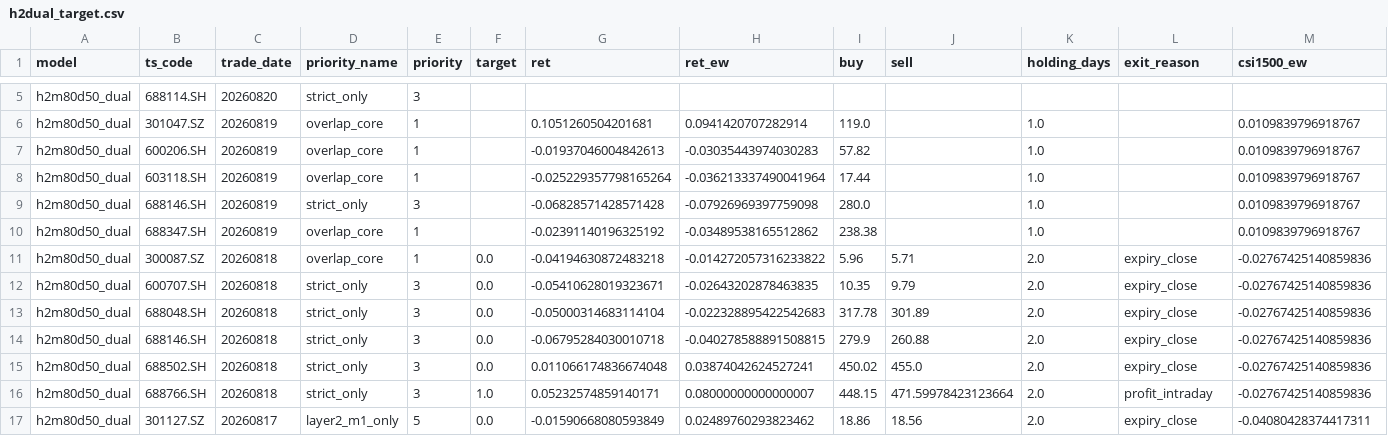
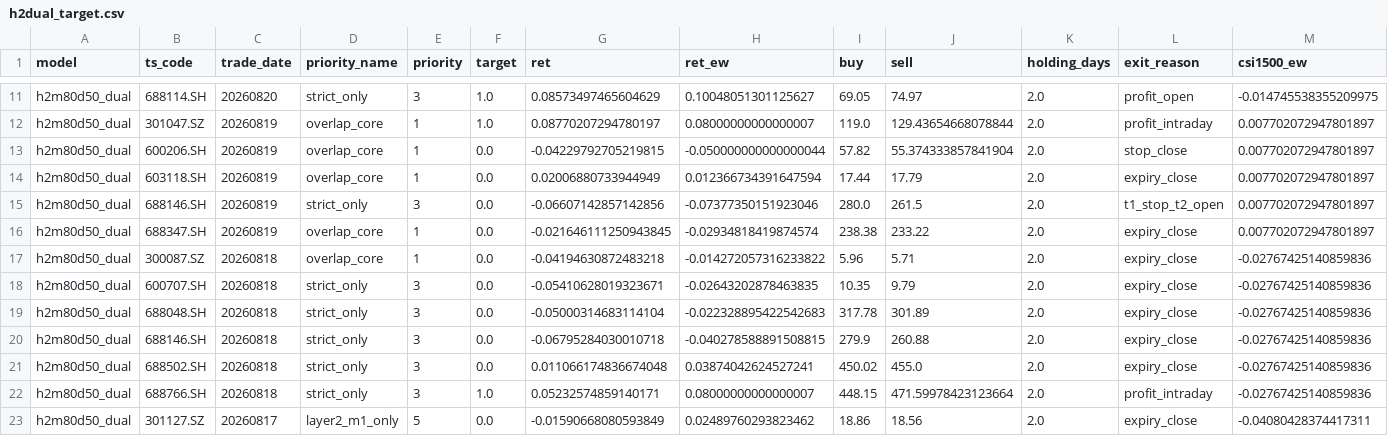
Before and after one commit to markzhou-github/h5m80d50_priority, a CSV file: h2dual_target.csv, drawn as a sheet; only a part is shown, gaps mark what is left out; addresses are those after the commit; the diff covers the shown part only; the diff names each change by its address in the sheet, - before the commit and + after, or states it on an @@ line.

```diff
--- a/h2dual_target.csv
+++ b/h2dual_target.csv
-F11:F12 (target): (empty)
+F11:F12 (target): 1.0
-G11 (ret): (empty)
+G11 (ret): 0.08573497465604629
-H11 (ret_ew): (empty)
+H11 (ret_ew): 0.10048051301125627
-I11 (buy): (empty)
+I11 (buy): 69.05
-J11 (sell): (empty)
+J11 (sell): 74.97
-K11 (holding_days): (empty)
+K11 (holding_days): 2.0
-L11 (exit_reason): (empty)
+L11 (exit_reason): profit_open
-M11 (csi1500_ew): (empty)
+M11 (csi1500_ew): -0.014745538355209975
-G12 (ret): 0.1051260504201681
+G12 (ret): 0.08770207294780197
-H12 (ret_ew): 0.0941420707282914
+H12 (ret_ew): 0.08000000000000007
-J12 (sell): (empty)
+J12 (sell): 129.43654668078844
-K12:K16 (holding_days): 1.0
+K12:K16 (holding_days): 2.0
-L12 (exit_reason): (empty)
+L12 (exit_reason): profit_intraday
-M12:M16 (csi1500_ew): 0.0109839796918767
+M12:M16 (csi1500_ew): 0.007702072947801897
-F13:F16 (target): (empty)
+F13:F16 (target): 0.0
-G13 (ret): -0.01937046004842613
+G13 (ret): -0.04229792705219815
-H13 (ret_ew): -0.03035443974030283
+H13 (ret_ew): -0.050000000000000044
-J13 (sell): (empty)
+J13 (sell): 55.374333857841904
-L13 (exit_reason): (empty)
+L13 (exit_reason): stop_close
-G14 (ret): -0.025229357798165264
+G14 (ret): 0.02006880733944949
-H14 (ret_ew): -0.036213337490041964
+H14 (ret_ew): 0.012366734391647594
-J14 (sell): (empty)
+J14 (sell): 17.79
-L14 (exit_reason): (empty)
+L14 (exit_reason): expiry_close
-G15 (ret): -0.06828571428571428
+G15 (ret): -0.06607142857142856
-H15 (ret_ew): -0.07926969397759098
+H15 (ret_ew): -0.07377350151923046
-J15 (sell): (empty)
+J15 (sell): 261.5
-L15 (exit_reason): (empty)
+L15 (exit_reason): t1_stop_t2_open
-G16 (ret): -0.02391140196325192
+G16 (ret): -0.021646111250943845
-H16 (ret_ew): -0.03489538165512862
+H16 (ret_ew): -0.02934818419874574
-J16 (sell): (empty)
+J16 (sell): 233.22
-L16 (exit_reason): (empty)
+L16 (exit_reason): expiry_close
```
Also changed, not shown: 6 added rows and 90 edited cells elsewhere in this file, h2dual.csv, h5ensemble.csv, 4 other files.
